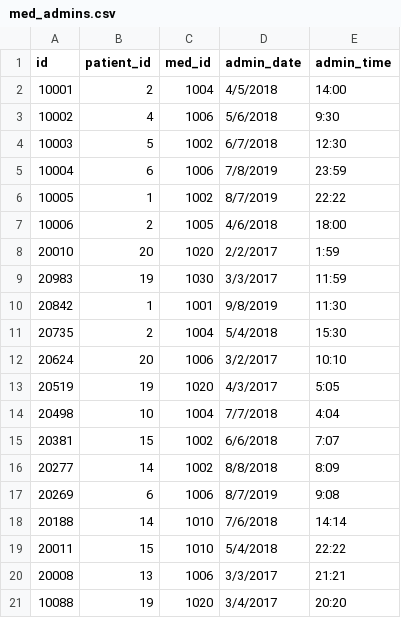
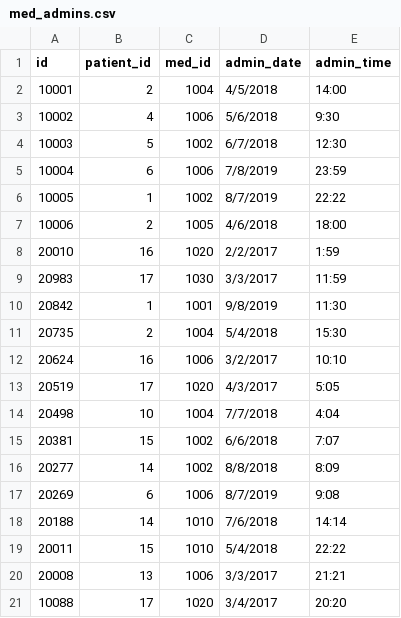
Before and after one commit to leeborio/paginas, a CSV file: clinic/med_admins.csv, drawn as a sheet.

Commit message:
Update med_admins.csv

```diff
--- a/clinic/med_admins.csv
+++ b/clinic/med_admins.csv
@@ -7,8 +7,8 @@ id,patient_id,med_id,admin_date,admin_time
 10006,2,1005,4/6/2018,18:00
-20010,20,1020,2/2/2017,1:59
-20983,19,1030,3/3/2017,11:59
+20010,16,1020,2/2/2017,1:59
+20983,17,1030,3/3/2017,11:59
 20842,1,1001,9/8/2019,11:30
 20735,2,1004,5/4/2018,15:30
-20624,20,1006,3/2/2017,10:10
-20519,19,1020,4/3/2017,5:05
+20624,16,1006,3/2/2017,10:10
+20519,17,1020,4/3/2017,5:05
 20498,10,1004,7/7/2018,4:04
@@ -20,2 +20,2 @@ id,patient_id,med_id,admin_date,admin_time
 20008,13,1006,3/3/2017,21:21
-10088,19,1020,3/4/2017,20:20
+10088,17,1020,3/4/2017,20:20
```
